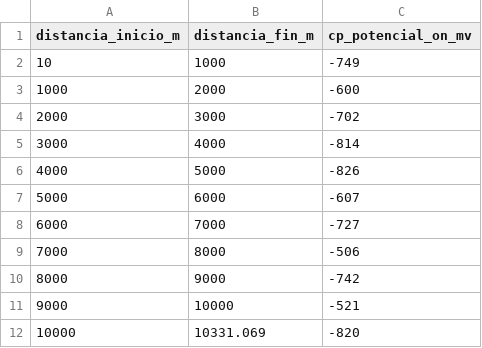
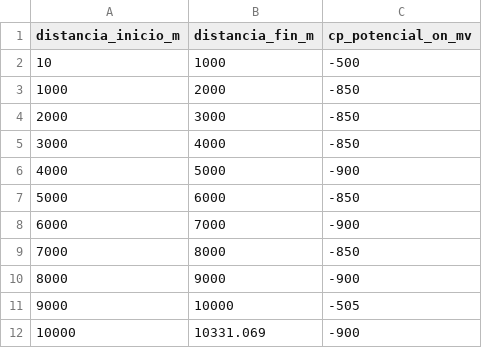
Before and after one commit to dfrivera85/Calculo_POF_CE_Tuberia, a CSV file: CSV Examples/potencial.csv, drawn as a sheet.

```diff
--- a/CSV Examples/potencial.csv
+++ b/CSV Examples/potencial.csv
@@ -1,12 +1,12 @@
 distancia_inicio_m,distancia_fin_m,cp_potencial_on_mv
-10,1000,-749
-1000,2000,-600
-2000,3000,-702
-3000,4000,-814
-4000,5000,-826
-5000,6000,-607
-6000,7000,-727
-7000,8000,-506
-8000,9000,-742
-9000,10000,-521
-10000,10331.069,-820
+10,1000,-500
+1000,2000,-850
+2000,3000,-850
+3000,4000,-850
+4000,5000,-900
+5000,6000,-850
+6000,7000,-900
+7000,8000,-850
+8000,9000,-900
+9000,10000,-505
+10000,10331.069,-900
```
Also changed, not shown: CSV Examples/anomalias.csv, CSV Examples/resistividad.csv, 6 other files.
